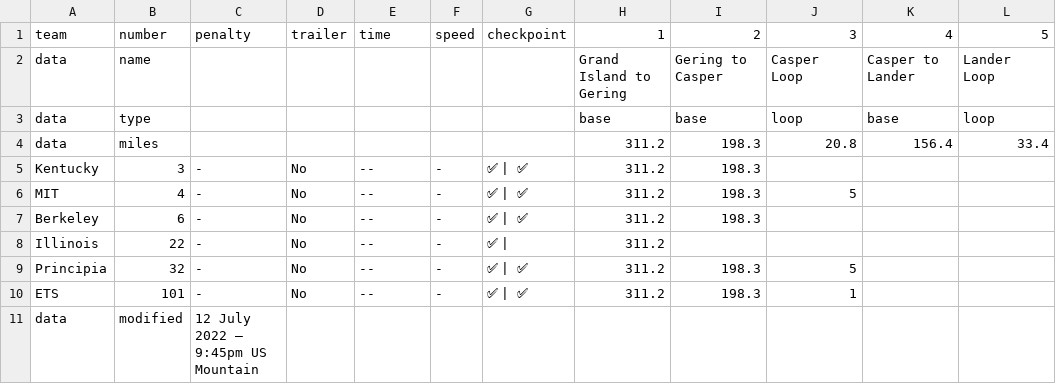
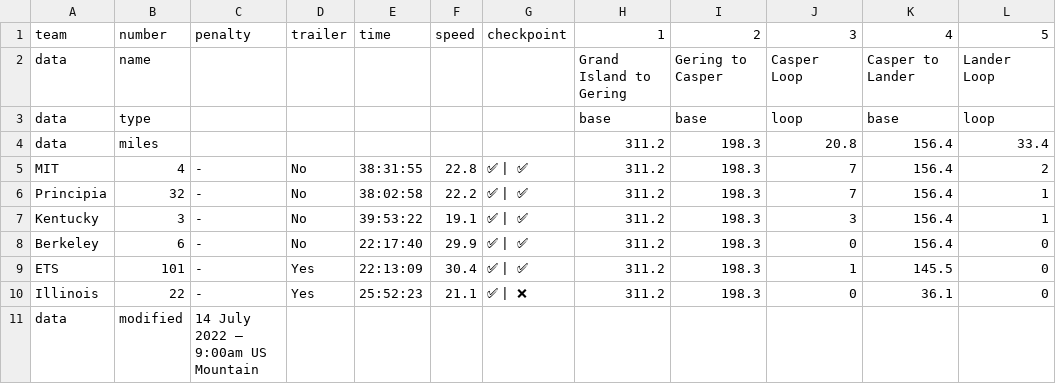
Before and after one commit to jtmullen/asc-fsgp-2022-results, a CSV file: _data/asc/stage2/sov.csv, drawn as a sheet.

```diff
--- a/_data/asc/stage2/sov.csv
+++ b/_data/asc/stage2/sov.csv
@@ -4,8 +4,8 @@ data,type,,,,,,base,base,loop,base,loop
 data,miles,,,,,,311.2,198.3,20.8,156.4,33.4
-Kentucky,3,-,No,--,-,✅ | ✅,311.2,198.3,,,
-MIT,4,-,No,--,-,✅ | ✅,311.2,198.3,5,,
-Berkeley,6,-,No,--,-,✅ | ✅,311.2,198.3,,,
-Illinois,22,-,No,--,-,✅ | ,311.2,,,,
-Principia,32,-,No,--,-,✅ | ✅,311.2,198.3,5,,
-ETS,101,-,No,--,-,✅ | ✅,311.2,198.3,1,,
-data,modified,12 July 2022 – 9:45pm US Mountain,,,,,,,,,
+MIT,4,-,No,38:31:55,22.8,✅ | ✅,311.2,198.3,7,156.4,2
+Principia,32,-,No,38:02:58,22.2,✅ | ✅,311.2,198.3,7,156.4,1
+Kentucky,3,-,No,39:53:22,19.1,✅ | ✅,311.2,198.3,3,156.4,1
+Berkeley,6,-,No,22:17:40,29.9,✅ | ✅,311.2,198.3,0,156.4,0
+ETS,101,-,Yes,22:13:09,30.4,✅ | ✅,311.2,198.3,1,145.5,0
+Illinois,22,-,Yes,25:52:23,21.1,✅ | ❌,311.2,198.3,0,36.1,0
+data,modified,14 July 2022 – 9:00am US Mountain,,,,,,,,,
```
Also changed, not shown: _data/asc/stage2/mov-score.csv, _data/asc/stage2/mov.csv, 1 other file.
